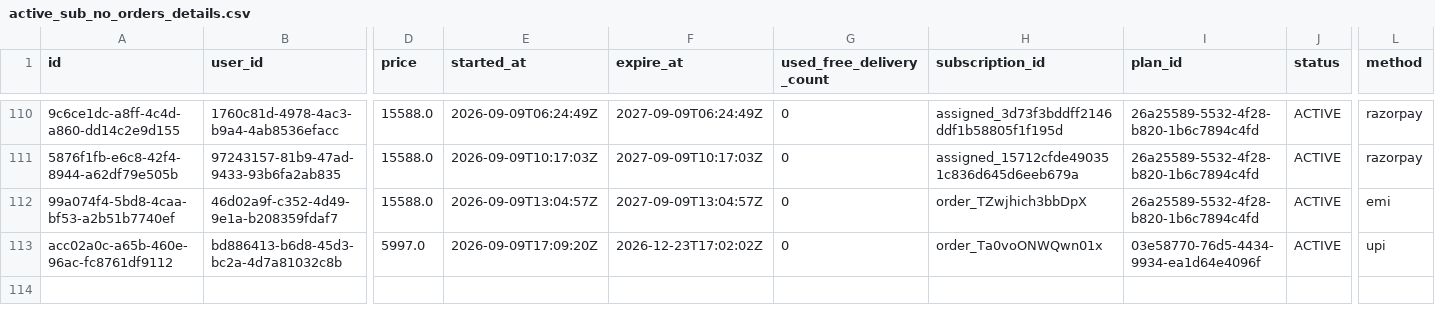
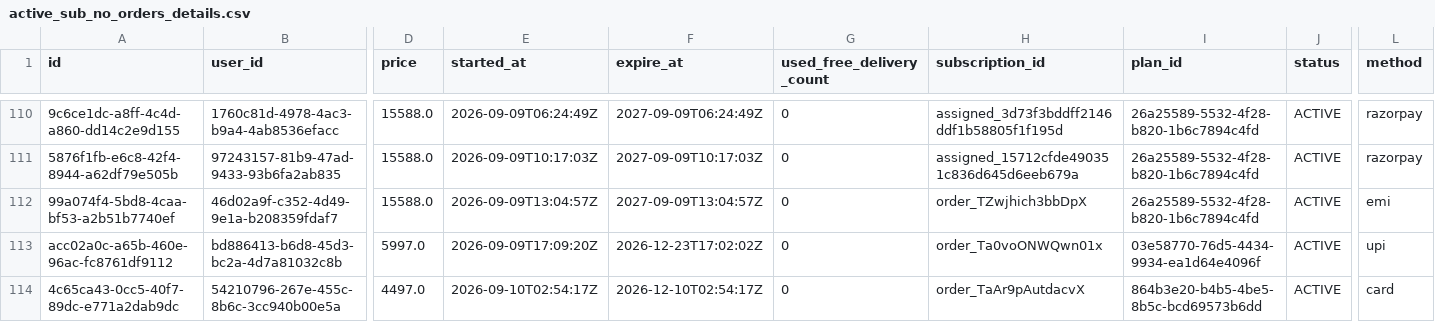
Before and after one commit to Amankr0402/Daily-Sales-Revenue-Report, a CSV file: data/active_sub_no_orders_details.csv, drawn as a sheet; only a part is shown, gaps mark what is left out; rows hold the shown columns only; the diff names each change by its address in the sheet, - before the commit and + after, or states it on an @@ line.

```diff
--- a/data/active_sub_no_orders_details.csv
+++ b/data/active_sub_no_orders_details.csv
+row 114: 4c65ca43-0cc5-40f7-89dc-e771a2dab9dc | 54210796-267e-455c-8b6c-3cc940b00e5a | 4497.0 | 2026-09-10T02:54:17Z | 2026-12-10T02:54:17Z | 0 | order_TaAr9pAutdacvX | 864b3e20-b4b5-4be5-8b5c-bcd69573b6dd | ACTIVE | card
```
Also changed, not shown: data/delivery_fees_details.csv, data/direct_sales_details.csv, 7 other files.
